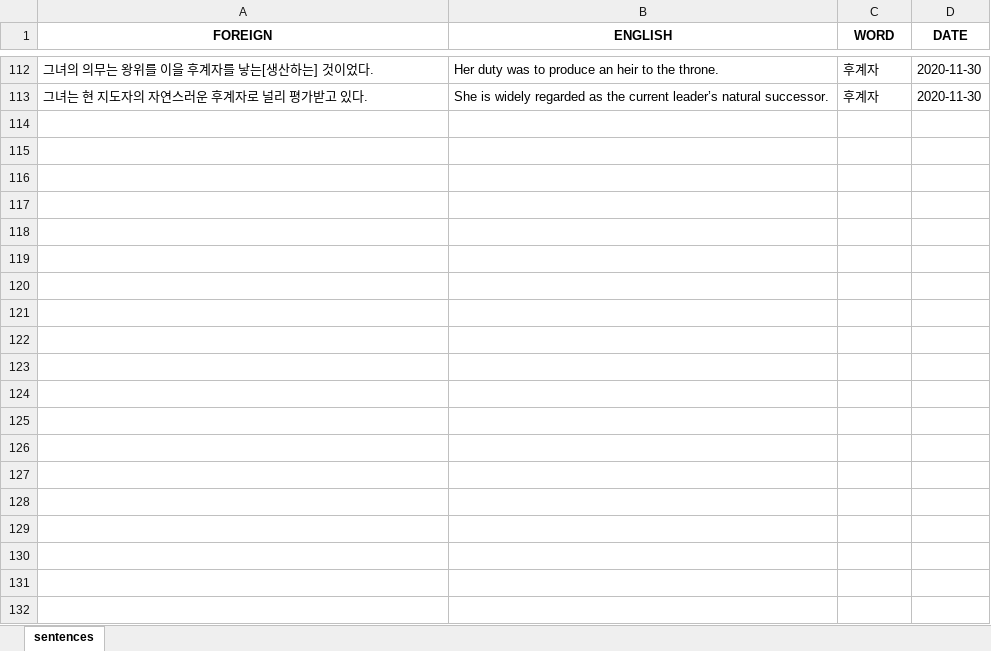
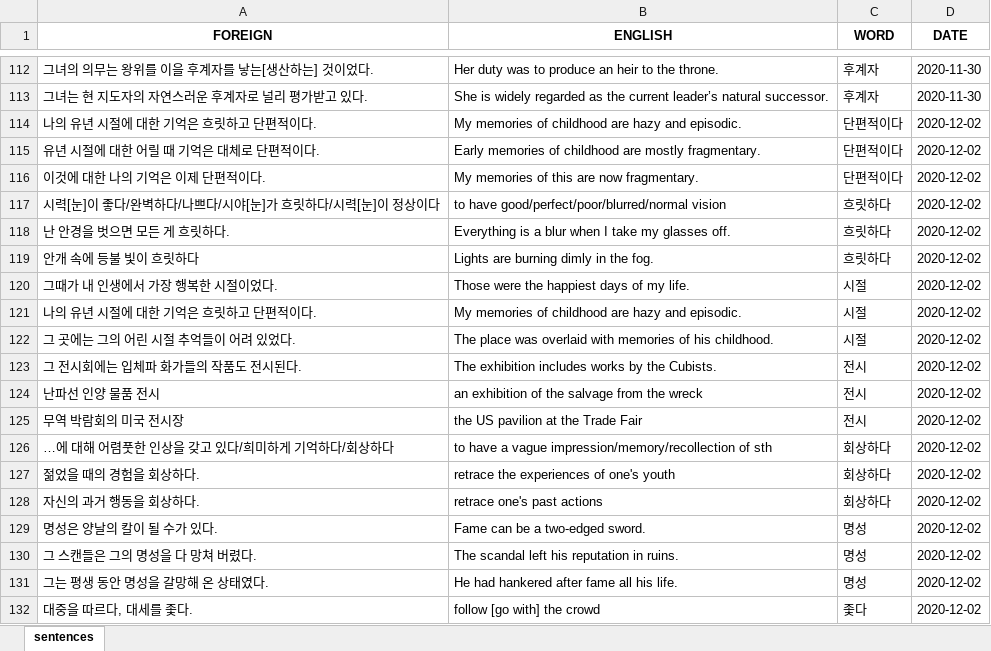
Before and after one commit to mikitz/anki-card-importer, an Excel workbook: Databases/한국어_sentences.xlsx, sheet sentences, drawn as a sheet; only a part is shown, gaps mark what is left out; values as stored, in another font and other column widths than the file's, no borders; the diff covers the shown part only; the diff names each change by its address in the sheet, - before the commit and + after, or states it on an @@ line.

```diff
--- a/Databases/한국어_sentences.xlsx (sheet sentences)
+++ b/Databases/한국어_sentences.xlsx (sheet sentences)
+row 114: 나의 유년 시절에 대한 기억은 흐릿하고 단편적이다. | My memories of childhood are hazy and episodic. | 단편적이다 | 2020-12-02
+row 115: 유년 시절에 대한 어릴 때 기억은 대체로 단편적이다. | Early memories of childhood are mostly fragmentary. | 단편적이다 | 2020-12-02
+row 116: 이것에 대한 나의 기억은 이제 단편적이다. | My memories of this are now fragmentary. | 단편적이다 | 2020-12-02
+row 117: 시력[눈]이 좋다/완벽하다/나쁘다/시야[눈]가 흐릿하다/시력[눈]이 정상이다 | to have good/perfect/poor/blurred/normal vision | 흐릿하다 | 2020-12-02
+row 118: 난 안경을 벗으면 모든 게 흐릿하다. | Everything is a blur when I take my glasses off. | 흐릿하다 | 2020-12-02
+row 119: 안개 속에 등불 빛이 흐릿하다 | Lights are burning dimly in the fog. | 흐릿하다 | 2020-12-02
+row 120: 그때가 내 인생에서 가장 행복한 시절이었다. | Those were the happiest days of my life. | 시절 | 2020-12-02
+row 121: 나의 유년 시절에 대한 기억은 흐릿하고 단편적이다. | My memories of childhood are hazy and episodic. | 시절 | 2020-12-02
+row 122: 그 곳에는 그의 어린 시절 추억들이 어려 있었다. | The place was overlaid with memories of his childhood. | 시절 | 2020-12-02
+row 123: 그 전시회에는 입체파 화가들의 작품도 전시된다. | The exhibition includes works by the Cubists. | 전시 | 2020-12-02
+row 124: 난파선 인양 물품 전시 | an exhibition of the salvage from the wreck | 전시 | 2020-12-02
+row 125: 무역 박람회의 미국 전시장 | the US pavilion at the Trade Fair | 전시 | 2020-12-02
+row 126: …에 대해 어렴풋한 인상을 갖고 있다/희미하게 기억하다/회상하다 | to have a vague impression/memory/recollection of sth | 회상하다 | 2020-12-02
+row 127: 젊었을 때의 경험을 회상하다. | retrace the experiences of one's youth | 회상하다 | 2020-12-02
+row 128: 자신의 과거 행동을 회상하다. | retrace one's past actions | 회상하다 | 2020-12-02
+row 129: 명성은 양날의 칼이 될 수가 있다. | Fame can be a two-edged sword. | 명성 | 2020-12-02
+row 130: 그 스캔들은 그의 명성을 다 망쳐 버렸다. | The scandal left his reputation in ruins. | 명성 | 2020-12-02
+row 131: 그는 평생 동안 명성을 갈망해 온 상태였다. | He had hankered after fame all his life. | 명성 | 2020-12-02
+row 132: 대중을 따르다, 대세를 좇다. | follow [go with] the crowd | 좇다 | 2020-12-02
```
Also changed, not shown: 47 added rows elsewhere in this sheet, Databases/中文_sentences.xlsx, Databases/中文_words.xlsx, 3 other files.
